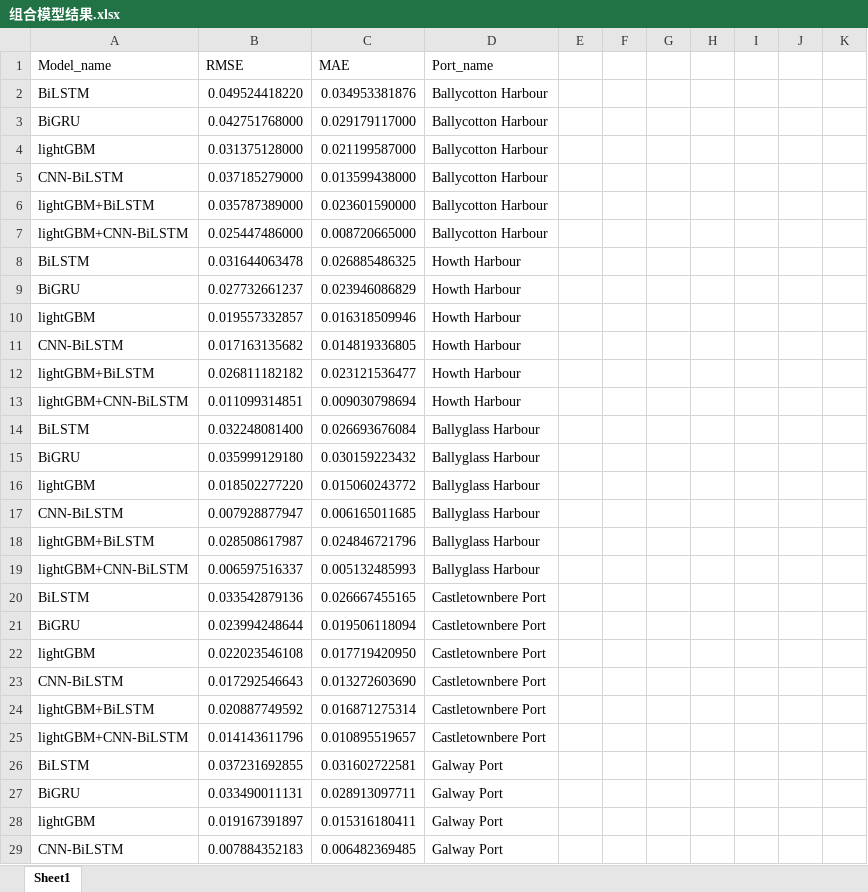
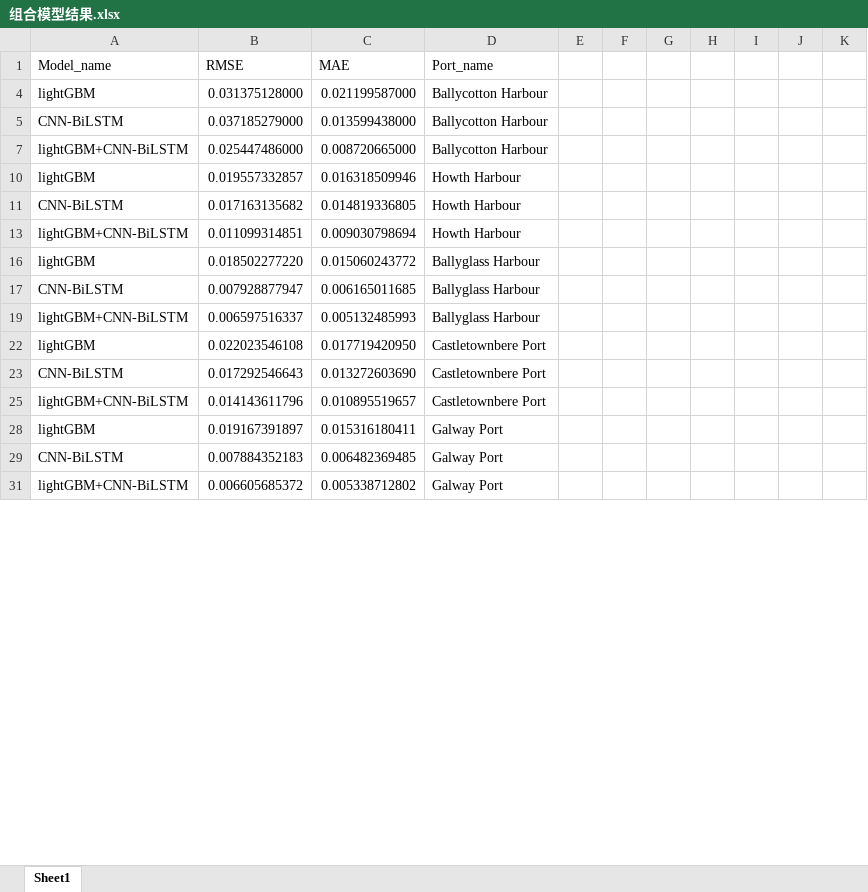
Before and after one commit to suye0620/TidalPrediction, an Excel workbook: result/组合模型结果.xlsx, sheet Sheet1, drawn as a sheet; only a part is shown; the shorter side is filled out with more unchanged rows; values as stored, in another font and other column widths than the file's, no borders; removed rows and columns are numbered as before the commit, all else as after; the diff covers the shown part only; the diff names each change by its address in the sheet, - before the commit and + after, or states it on an @@ line.

```diff
--- a/result/组合模型结果.xlsx (sheet Sheet1)
+++ b/result/组合模型结果.xlsx (sheet Sheet1)
@@ row 2 hidden: BiLSTM | 0.049524418220 | 0.034953381876 | Ballycotton Harbour @@
@@ row 3 hidden: BiGRU | 0.042751768000 | 0.029179117000 | Ballycotton Harbour @@
@@ row 6 hidden: lightGBM+BiLSTM | 0.035787389000 | 0.023601590000 | Ballycotton Harbour @@
@@ row 8 hidden: BiLSTM | 0.031644063478 | 0.026885486325 | Howth Harbour @@
@@ row 9 hidden: BiGRU | 0.027732661237 | 0.023946086829 | Howth Harbour @@
@@ row 12 hidden: lightGBM+BiLSTM | 0.026811182182 | 0.023121536477 | Howth Harbour @@
@@ row 14 hidden: BiLSTM | 0.032248081400 | 0.026693676084 | Ballyglass Harbour @@
@@ row 15 hidden: BiGRU | 0.035999129180 | 0.030159223432 | Ballyglass Harbour @@
@@ row 18 hidden: lightGBM+BiLSTM | 0.028508617987 | 0.024846721796 | Ballyglass Harbour @@
@@ row 20 hidden: BiLSTM | 0.033542879136 | 0.026667455165 | Castletownbere Port @@
@@ row 21 hidden: BiGRU | 0.023994248644 | 0.019506118094 | Castletownbere Port @@
@@ row 24 hidden: lightGBM+BiLSTM | 0.020887749592 | 0.016871275314 | Castletownbere Port @@
@@ row 26 hidden: BiLSTM | 0.037231692855 | 0.031602722581 | Galway Port @@
@@ row 27 hidden: BiGRU | 0.033490011131 | 0.028913097711 | Galway Port @@
```
Also changed, not shown: 9 added rows and 1 hidden or unhidden row elsewhere in this sheet, 14 other files.
